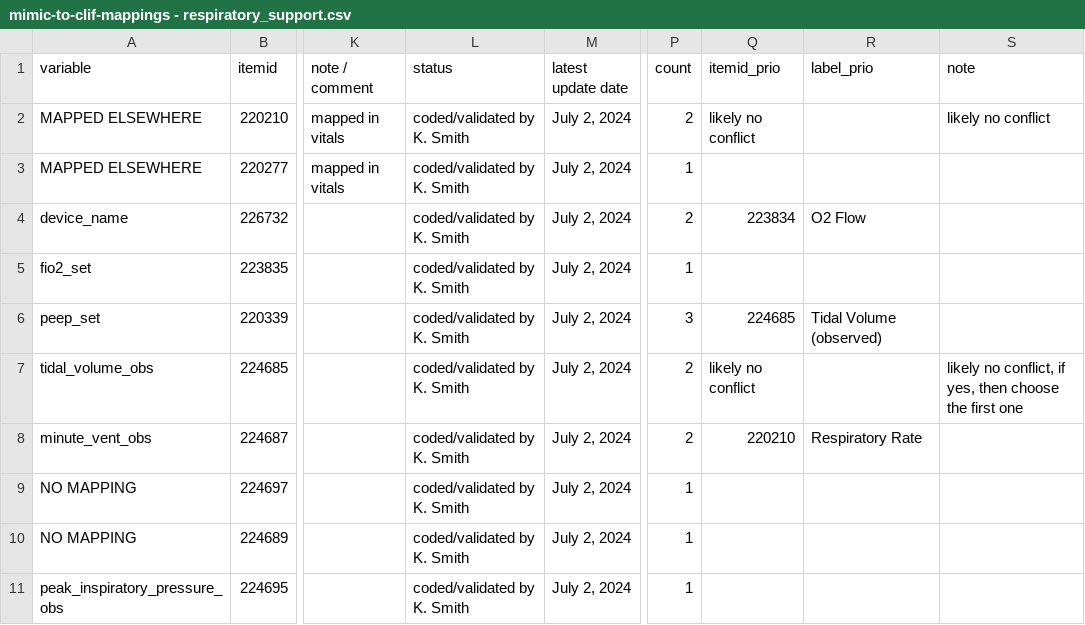
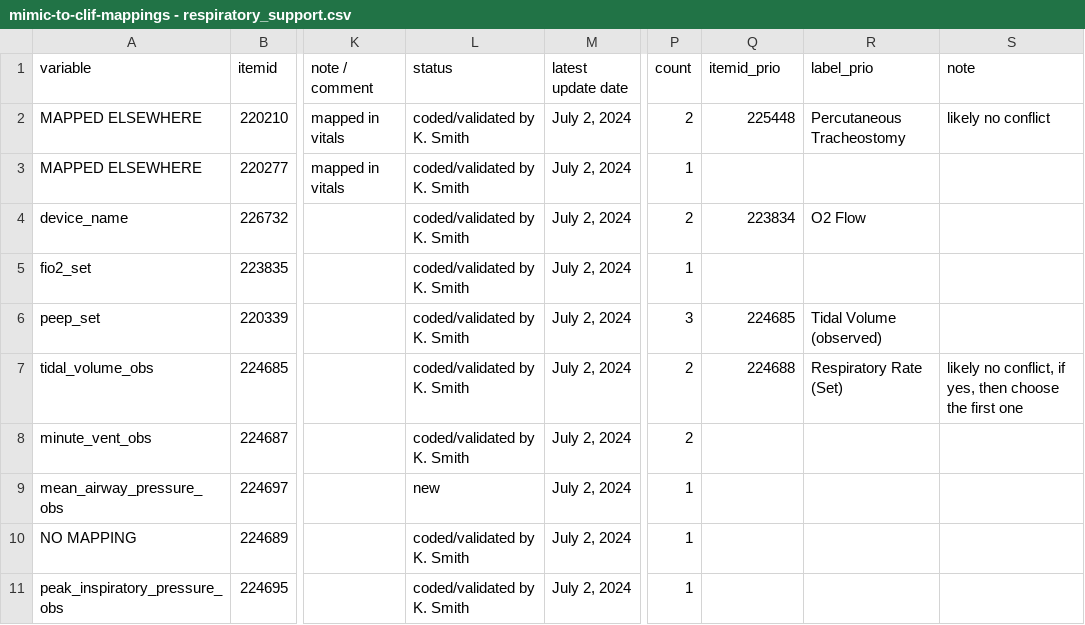
Before and after one commit to oldsandiaz/mimicclif, a CSV file: mapping/mimic-to-clif-mappings - respiratory_support.csv, drawn as a sheet; only a part is shown, gaps mark what is left out; the diff covers the shown part only; the diff names each change by its address in the sheet, - before the commit and + after, or states it on an @@ line.

```diff
--- a/mapping/mimic-to-clif-mappings - respiratory_support.csv
+++ b/mapping/mimic-to-clif-mappings - respiratory_support.csv
-Q2 (itemid_prio): likely no conflict
+Q2 (itemid_prio): 225448
-R2 (label_prio): (empty)
+R2 (label_prio): Percutaneous Tracheostomy
-Q7 (itemid_prio): likely no conflict
+Q7 (itemid_prio): 224688
-R7 (label_prio): (empty)
+R7 (label_prio): Respiratory Rate (Set)
-Q8 (itemid_prio): 220210
+Q8 (itemid_prio): (empty)
-R8 (label_prio): Respiratory Rate
+R8 (label_prio): (empty)
-A9 (variable): NO MAPPING
+A9 (variable): mean_airway_pressure_obs
-L9 (status): coded/validated by K. Smith
+L9 (status): new
```
Also changed, not shown: 11 edited cells elsewhere in this file, mapping/._mimic-to-clif-mappings - respiratory_support.csv, mapping/mimic-to-clif-mappings - device_category.csv, 5 other files.
